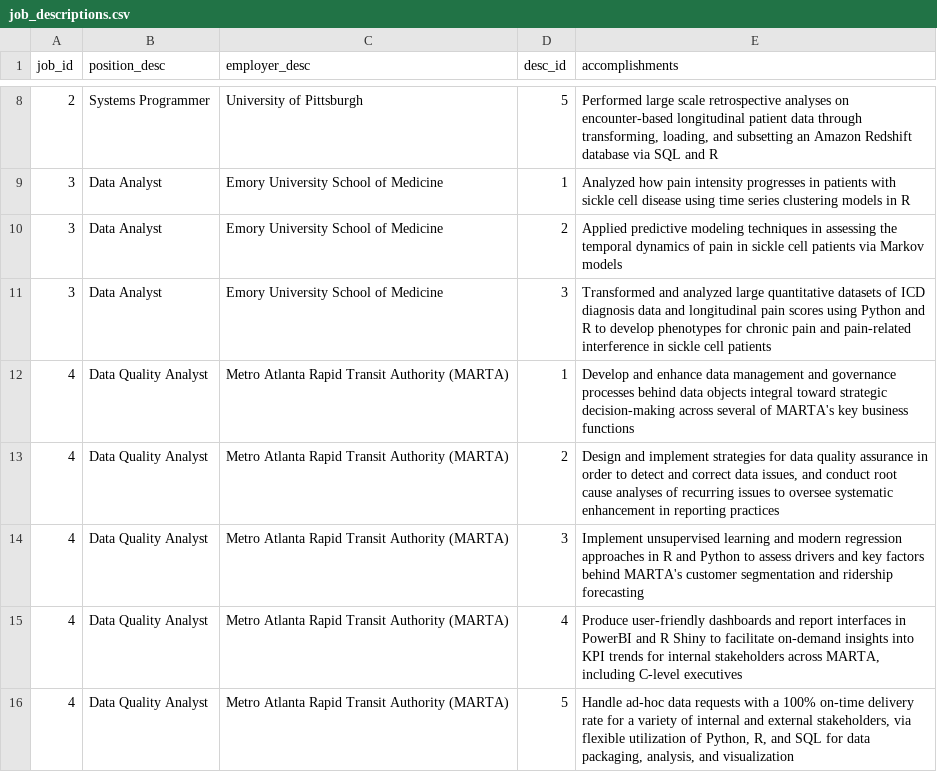
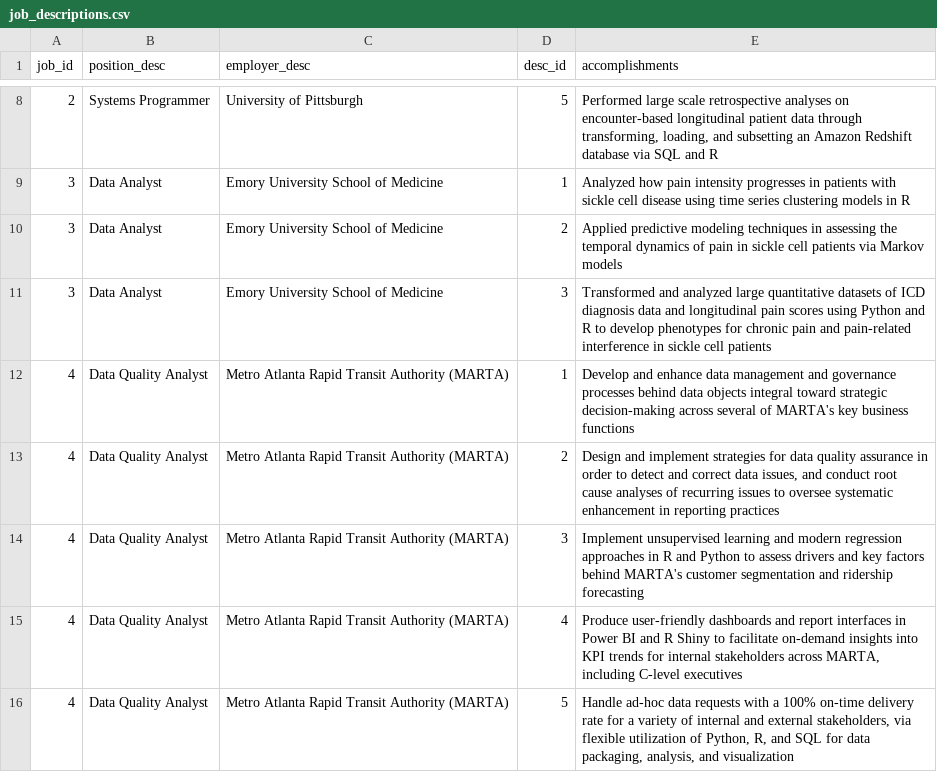
Before and after one commit to eric-chou/cv-rmd, a CSV file: data/job_descriptions.csv, drawn as a sheet; only a part is shown, gaps mark what is left out.

Commit message:
typo fix

```diff
--- a/data/job_descriptions.csv
+++ b/data/job_descriptions.csv
@@ -14,3 +14,3 @@ job_id,position_desc,employer_desc,desc_id,accomplishments
 4,Data Quality Analyst,Metro Atlanta Rapid Transit Authority (MARTA),3,Implement unsupervised learning and modern regression approaches in R and Python to assess drivers and key factors behind MARTA's customer segmentation and ridership forecasting
-4,Data Quality Analyst,Metro Atlanta Rapid Transit Authority (MARTA),4,"Produce user-friendly dashboards and report interfaces in PowerBI and R Shiny to facilitate on-demand insights into KPI trends for internal stakeholders across MARTA, including C-level executives"
+4,Data Quality Analyst,Metro Atlanta Rapid Transit Authority (MARTA),4,"Produce user-friendly dashboards and report interfaces in Power BI and R Shiny to facilitate on-demand insights into KPI trends for internal stakeholders across MARTA, including C-level executives"
 4,Data Quality Analyst,Metro Atlanta Rapid Transit Authority (MARTA),5,"Handle ad-hoc data requests with a 100% on-time delivery rate for a variety of internal and external stakeholders, via flexible utilization of Python, R, and SQL for data packaging, analysis, and visualization"
```
Also changed, not shown: 2 other files.
